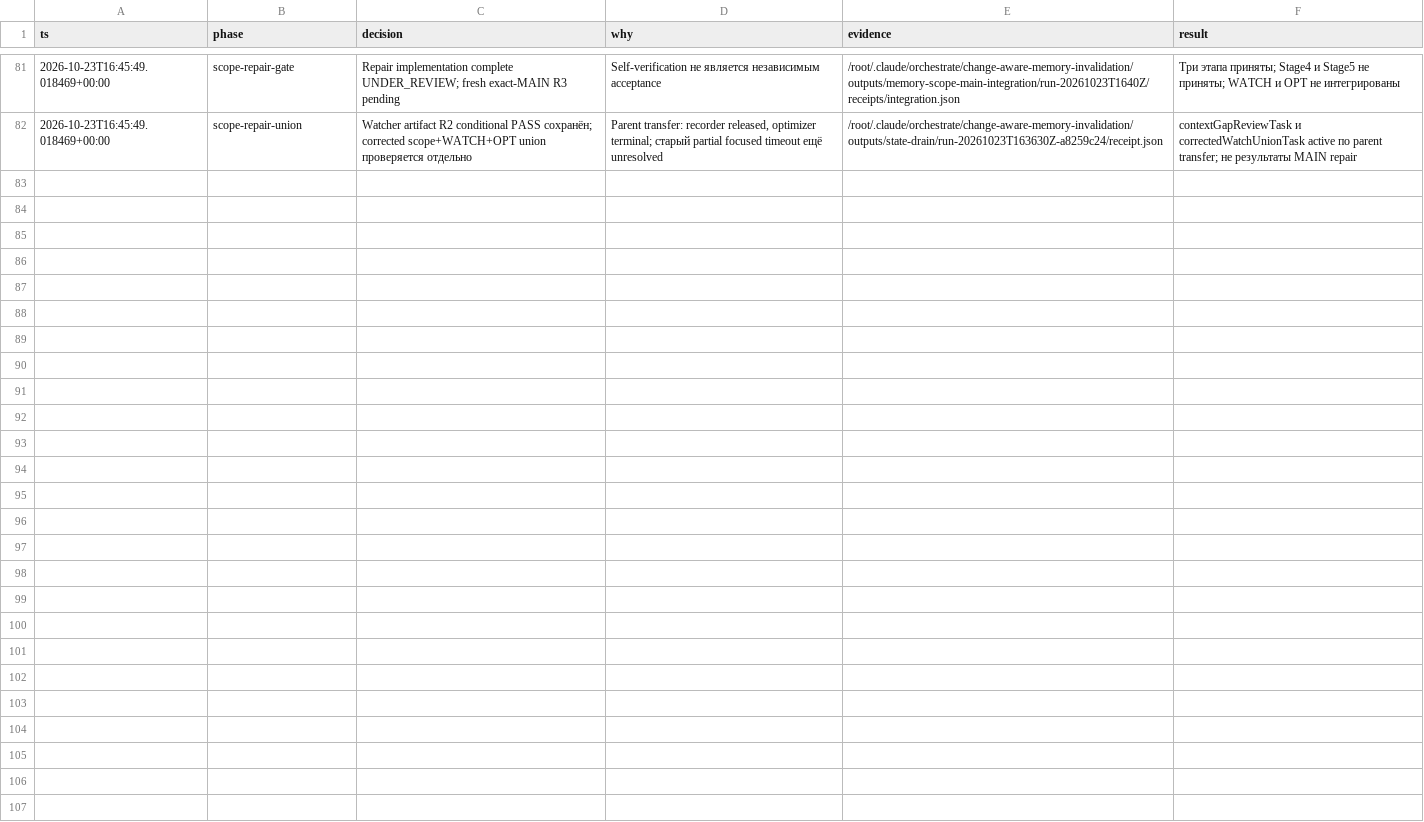
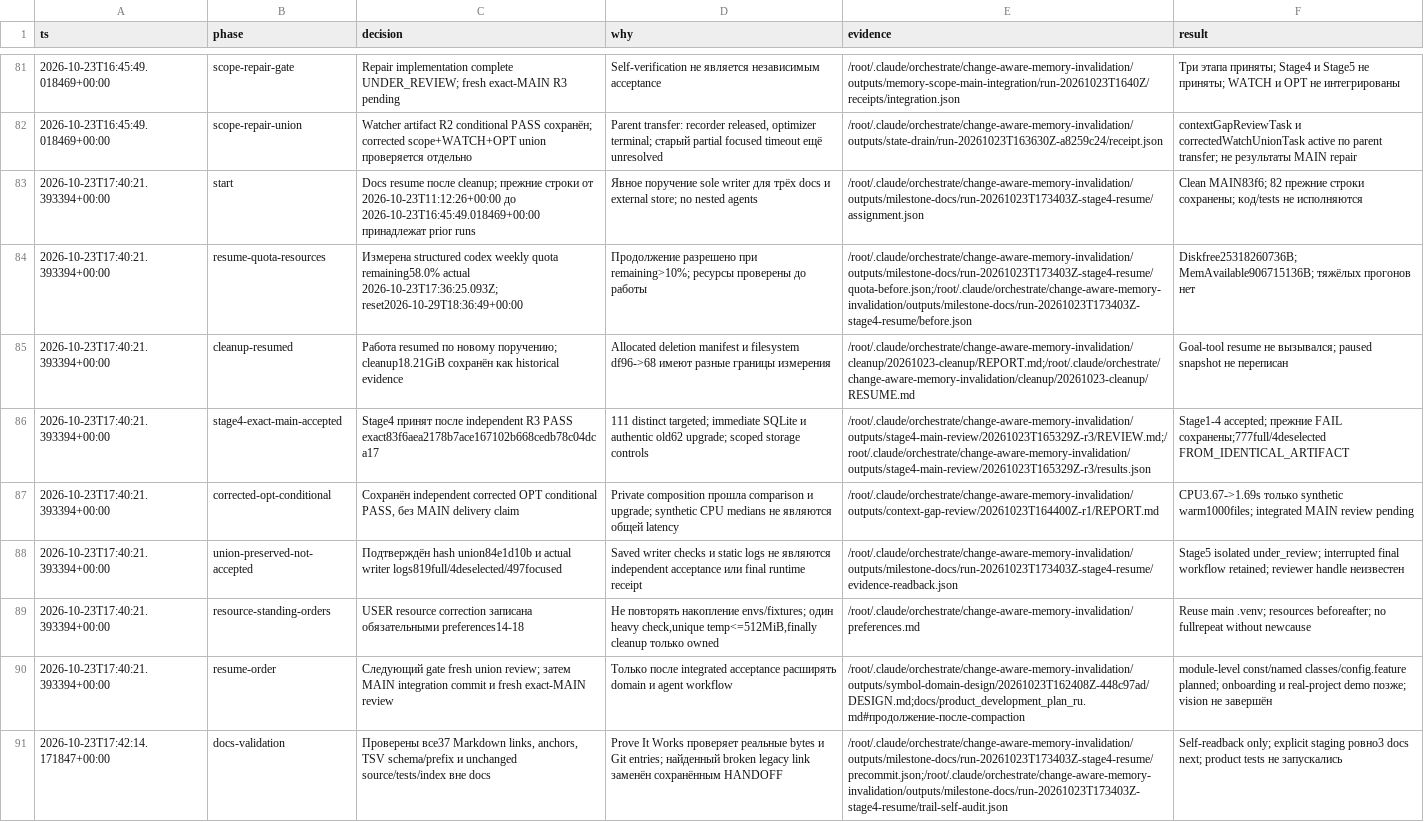
Before and after one commit to Arsik0153/change-aware-memory-invalidation, a TSV file: reports/orchestration/decisions.tsv, drawn as a sheet; only a part is shown, gaps mark what is left out; the diff names each change by its address in the sheet, - before the commit and + after, or states it on an @@ line.

Commit message:
docs: record Stage 4 acceptance and resume orchestration

```diff
--- a/reports/orchestration/decisions.tsv
+++ b/reports/orchestration/decisions.tsv
+row 83: 2026-10-23T17:40:21.393394+00:00 | start | Docs resume после cleanup; прежние строки от 2026-10-23T11:12:26+00:00 до 2026-10-23T16:45:49.018469+00:00 принадлежат prior runs | Явное поручение sole writer для трёх docs и external store; no nested agents | /root/.claude/orchestrate/change-aware-memory-invalidation/outputs/milestone-docs/run-20261023T173403Z-stage4-resume/assignment.json | Clean MAIN83f6; 82 прежние строки сохранены; код/tests не исполняются
+row 84: 2026-10-23T17:40:21.393394+00:00 | resume-quota-resources | Измерена structured codex weekly quota remaining58.0% actual 2026-10-23T17:36:25.093Z; reset2026-10-29T18:36:49+00:00 | Продолжение разрешено при remaining>10%; ресурсы проверены до работы | /root/.claude/orchestrate/change-aware-memory-invalidation/outputs/milestone-docs/run-20261023T173403Z-stage4-resume/quota-before.json;/root/.claude/orchestrate/change-aware-memory-invalidation/outputs/milestone-docs/run-20261023T173403Z-stage4-resume/before.json | Diskfree25318260736B; MemAvailable906715136B; тяжёлых прогонов нет
+row 85: 2026-10-23T17:40:21.393394+00:00 | cleanup-resumed | Работа resumed по новому поручению; cleanup18.21GiB сохранён как historical evidence | Allocated deletion manifest и filesystem df96->68 имеют разные границы измерения | /root/.claude/orchestrate/change-aware-memory-invalidation/cleanup/20261023-cleanup/REPORT.md;/root/.claude/orchestrate/change-aware-memory-invalidation/cleanup/20261023-cleanup/RESUME.md | Goal-tool resume не вызывался; paused snapshot не переписан
+row 86: 2026-10-23T17:40:21.393394+00:00 | stage4-exact-main-accepted | Stage4 принят после independent R3 PASS exact83f6aea2178b7ace167102b668cedb78c04dca17 | 111 distinct targeted; immediate SQLite и authentic old62 upgrade; scoped storage controls | /root/.claude/orchestrate/change-aware-memory-invalidation/outputs/stage4-main-review/20261023T165329Z-r3/REVIEW.md;/root/.claude/orchestrate/change-aware-memory-invalidation/outputs/stage4-main-review/20261023T165329Z-r3/results.json | Stage1-4 accepted; прежние FAIL сохранены;777full/4deselected FROM_IDENTICAL_ARTIFACT
+row 87: 2026-10-23T17:40:21.393394+00:00 | corrected-opt-conditional | Сохранён independent corrected OPT conditional PASS, без MAIN delivery claim | Private composition прошла comparison и upgrade; synthetic CPU medians не являются общей latency | /root/.claude/orchestrate/change-aware-memory-invalidation/outputs/context-gap-review/20261023T164400Z-r1/REPORT.md | CPU3.67->1.69s только synthetic warm1000files; integrated MAIN review pending
+row 88: 2026-10-23T17:40:21.393394+00:00 | union-preserved-not-accepted | Подтверждён hash union84e1d10b и actual writer logs819full/4deselected/497focused | Saved writer checks и static logs не являются independent acceptance или final runtime receipt | /root/.claude/orchestrate/change-aware-memory-invalidation/outputs/milestone-docs/run-20261023T173403Z-stage4-resume/evidence-readback.json | Stage5 isolated under_review; interrupted final workflow retained; reviewer handle неизвестен
+row 89: 2026-10-23T17:40:21.393394+00:00 | resource-standing-orders | USER resource correction записана обязательными preferences14-18 | Не повторять накопление envs/fixtures; один heavy check,unique temp<=512MiB,finally cleanup только owned | /root/.claude/orchestrate/change-aware-memory-invalidation/preferences.md | Reuse main .venv; resources beforeafter; no fullrepeat without newcause
+row 90: 2026-10-23T17:40:21.393394+00:00 | resume-order | Следующий gate fresh union review; затем MAIN integration commit и fresh exact-MAIN review | Только после integrated acceptance расширять domain и agent workflow | /root/.claude/orchestrate/change-aware-memory-invalidation/outputs/symbol-domain-design/20261023T162408Z-448c97ad/DESIGN.md;docs/product_development_plan_ru.md#продолжение-после-compaction | module-level const/named classes/config.feature planned; onboarding и real-project demo позже; vision не завершён
+row 91: 2026-10-23T17:42:14.171847+00:00 | docs-validation | Проверены все37 Markdown links, anchors, TSV schema/prefix и unchanged source/tests/index вне docs | Prove It Works проверяет реальные bytes и Git entries; найденный broken legacy link заменён сохранённым HANDOFF | /root/.claude/orchestrate/change-aware-memory-invalidation/outputs/milestone-docs/run-20261023T173403Z-stage4-resume/precommit.json;/root/.claude/orchestrate/change-aware-memory-invalidation/outputs/milestone-docs/run-20261023T173403Z-stage4-resume/trail-self-audit.json | Self-readback only; explicit staging ровно3 docs next; product tests не запускались
```
Also changed, not shown: 2 other files.
